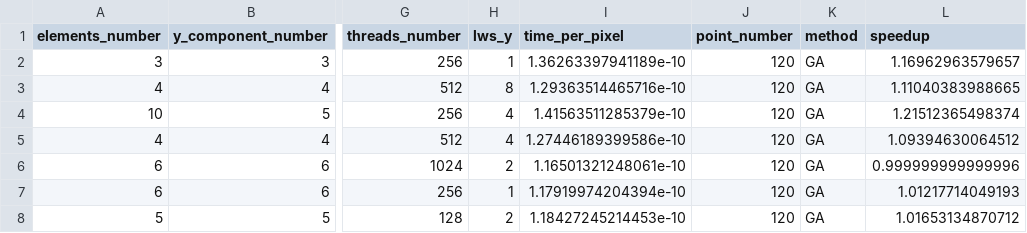
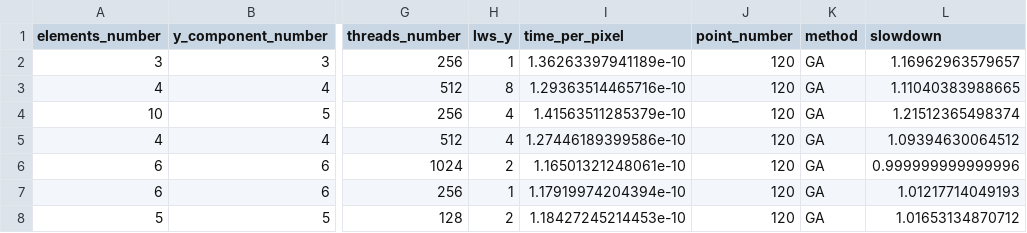
Before and after one commit to swhatelse/M2_internship, a CSV file: data/2016_04_08/pilipili2/18_08_24/all_search_2.csv, drawn as a sheet; only a part is shown, gaps mark what is left out; the diff names each change by its address in the sheet, - before the commit and + after, or states it on an @@ line.

```diff
--- a/data/2016_04_08/pilipili2/18_08_24/all_search_2.csv
+++ b/data/2016_04_08/pilipili2/18_08_24/all_search_2.csv
-L1: speedup
+L1: slowdown
```
Also changed, not shown: 5 other files.
